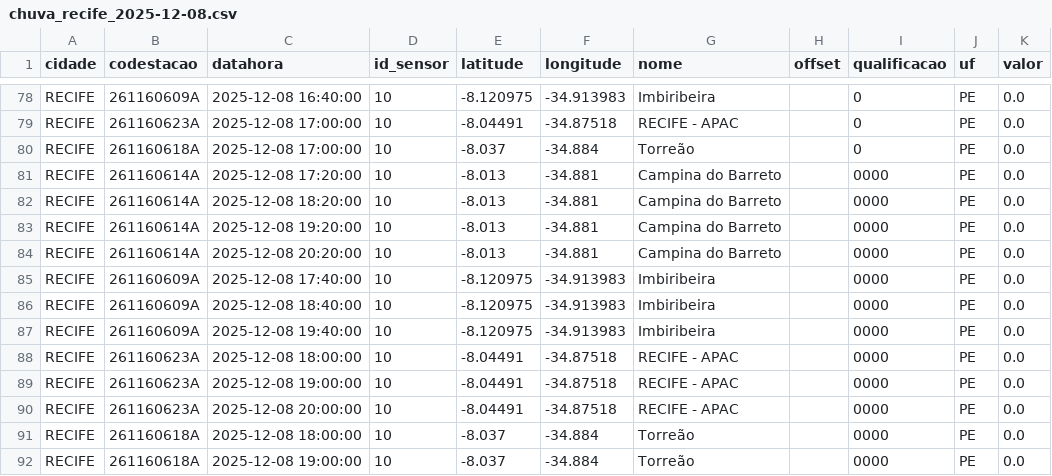
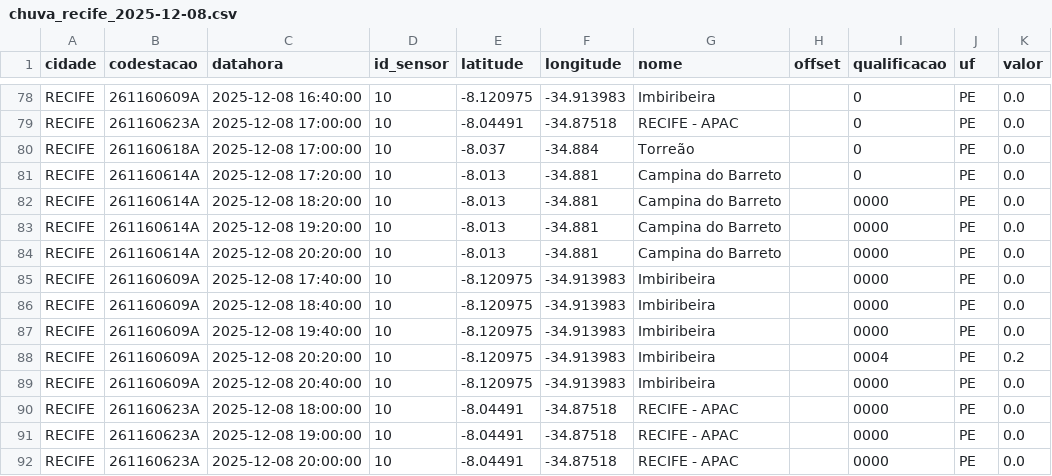
Before and after one commit to RafaellaB/Diagramas-de-risco-din-mico_01, a CSV file: chuva_recife_2025-12-08.csv, drawn as a sheet; only a part is shown, gaps mark what is left out; the shorter side is filled out with more unchanged rows.

```diff
--- a/chuva_recife_2025-12-08.csv
+++ b/chuva_recife_2025-12-08.csv
@@ -80,3 +80,3 @@ RECIFE,261160623A,2025-12-08 17:00:00,10,-8.04491,-34.87518,RECIFE - APAC,,0,PE,
 RECIFE,261160618A,2025-12-08 17:00:00,10,-8.037,-34.884,Torreão,,0,PE,0.0
-RECIFE,261160614A,2025-12-08 17:20:00,10,-8.013,-34.881,Campina do Barreto,,0000,PE,0.0
+RECIFE,261160614A,2025-12-08 17:20:00,10,-8.013,-34.881,Campina do Barreto,,0,PE,0.0
 RECIFE,261160614A,2025-12-08 18:20:00,10,-8.013,-34.881,Campina do Barreto,,0000,PE,0.0
@@ -87,2 +87,4 @@ RECIFE,261160609A,2025-12-08 18:40:00,10,-8.120975,-34.913983,Imbiribeira,,0000,
 RECIFE,261160609A,2025-12-08 19:40:00,10,-8.120975,-34.913983,Imbiribeira,,0000,PE,0.0
+RECIFE,261160609A,2025-12-08 20:20:00,10,-8.120975,-34.913983,Imbiribeira,,0004,PE,0.2
+RECIFE,261160609A,2025-12-08 20:40:00,10,-8.120975,-34.913983,Imbiribeira,,0000,PE,0.0
 RECIFE,261160623A,2025-12-08 18:00:00,10,-8.04491,-34.87518,RECIFE - APAC,,0000,PE,0.0
```
